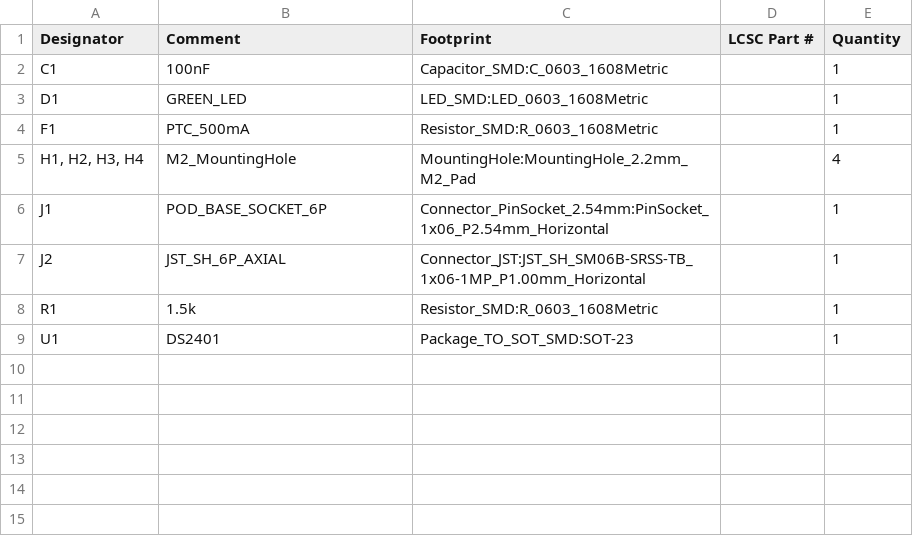
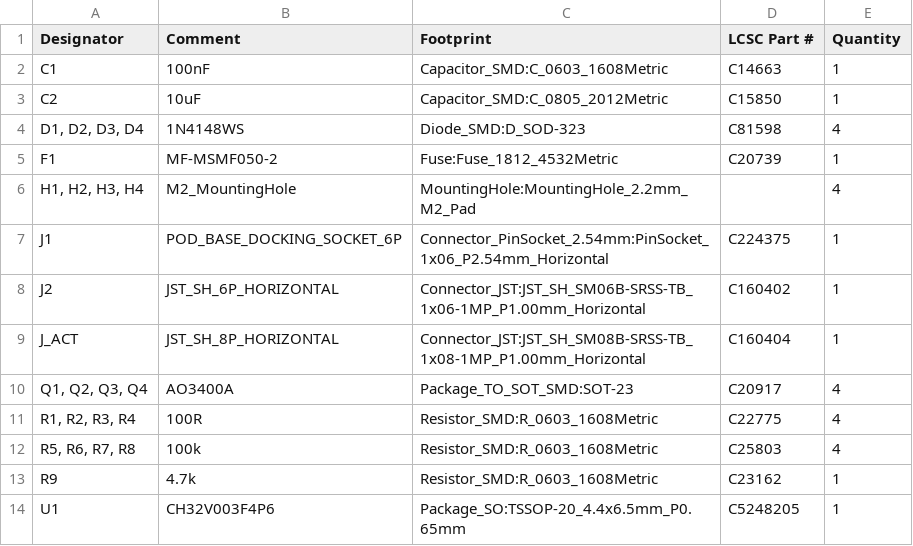
Before and after one commit to schmidtmt/openmotorbridge, a CSV file: hardware/production_packages/03_pod_cartridge_pcba/03_pod_cartridge_pcba_bom_jlcpcb.csv, drawn as a sheet.

Commit message:
feat(hardware): upgrade PCBA 03 Smart Modular Cartridge to Rev 2.0 clean canvas with CH32V003 and mechatronics

```diff
--- a/hardware/production_packages/03_pod_cartridge_pcba/03_pod_cartridge_pcba_bom_jlcpcb.csv
+++ b/hardware/production_packages/03_pod_cartridge_pcba/03_pod_cartridge_pcba_bom_jlcpcb.csv
@@ -1,9 +1,14 @@
 Designator,Comment,Footprint,LCSC Part #,Quantity
-C1,100nF,Capacitor_SMD:C_0603_1608Metric,,1
-D1,GREEN_LED,LED_SMD:LED_0603_1608Metric,,1
-F1,PTC_500mA,Resistor_SMD:R_0603_1608Metric,,1
+C1,100nF,Capacitor_SMD:C_0603_1608Metric,C14663,1
+C2,10uF,Capacitor_SMD:C_0805_2012Metric,C15850,1
+"D1, D2, D3, D4",1N4148WS,Diode_SMD:D_SOD-323,C81598,4
+F1,MF-MSMF050-2,Fuse:Fuse_1812_4532Metric,C20739,1
 "H1, H2, H3, H4",M2_MountingHole,MountingHole:MountingHole_2.2mm_M2_Pad,,4
-J1,POD_BASE_SOCKET_6P,Connector_PinSocket_2.54mm:PinSocket_1x06_P2.54mm_Horizontal,,1
-J2,JST_SH_6P_AXIAL,Connector_JST:JST_SH_SM06B-SRSS-TB_1x06-1MP_P1.00mm_Horizontal,,1
-R1,1.5k,Resistor_SMD:R_0603_1608Metric,,1
-U1,DS2401,Package_TO_SOT_SMD:SOT-23,,1
+J1,POD_BASE_DOCKING_SOCKET_6P,Connector_PinSocket_2.54mm:PinSocket_1x06_P2.54mm_Horizontal,C224375,1
+J2,JST_SH_6P_HORIZONTAL,Connector_JST:JST_SH_SM06B-SRSS-TB_1x06-1MP_P1.00mm_Horizontal,C160402,1
+J_ACT,JST_SH_8P_HORIZONTAL,Connector_JST:JST_SH_SM08B-SRSS-TB_1x08-1MP_P1.00mm_Horizontal,C160404,1
+"Q1, Q2, Q3, Q4",AO3400A,Package_TO_SOT_SMD:SOT-23,C20917,4
+"R1, R2, R3, R4",100R,Resistor_SMD:R_0603_1608Metric,C22775,4
+"R5, R6, R7, R8",100k,Resistor_SMD:R_0603_1608Metric,C25803,4
+R9,4.7k,Resistor_SMD:R_0603_1608Metric,C23162,1
+U1,CH32V003F4P6,Package_SO:TSSOP-20_4.4x6.5mm_P0.65mm,C5248205,1
```
Also changed, not shown: 9 other files.
